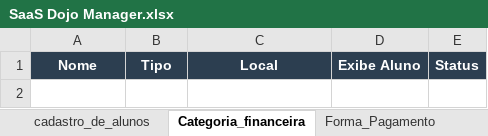
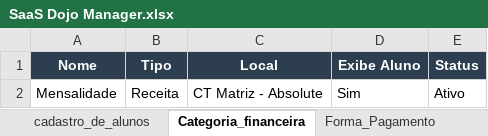
Before and after one commit to atnzpe/DojoManager-Comercial, an Excel workbook: SaaS Dojo Manager.xlsx, sheet Categoria_financeira, drawn as a sheet; values as stored, in another font and other column widths than the file's, no borders; charts and pictures not drawn; the diff names each change by its address in the sheet, - before the commit and + after, or states it on an @@ line.

```diff
--- a/SaaS Dojo Manager.xlsx (sheet Categoria_financeira)
+++ b/SaaS Dojo Manager.xlsx (sheet Categoria_financeira)
+row 2: Mensalidade | Receita | CT Matriz - Absolute | Sim | Ativo
```
Also changed, not shown: sheet Logs_Auditoria, sheet Fin_Assinaturas, sheet Fin_Transacoes, sheet Registro_Chamada, sheet cadastro_de_alunos, sheet Aulas_Em_Andamento, 5 more sheets, 2 other files.
